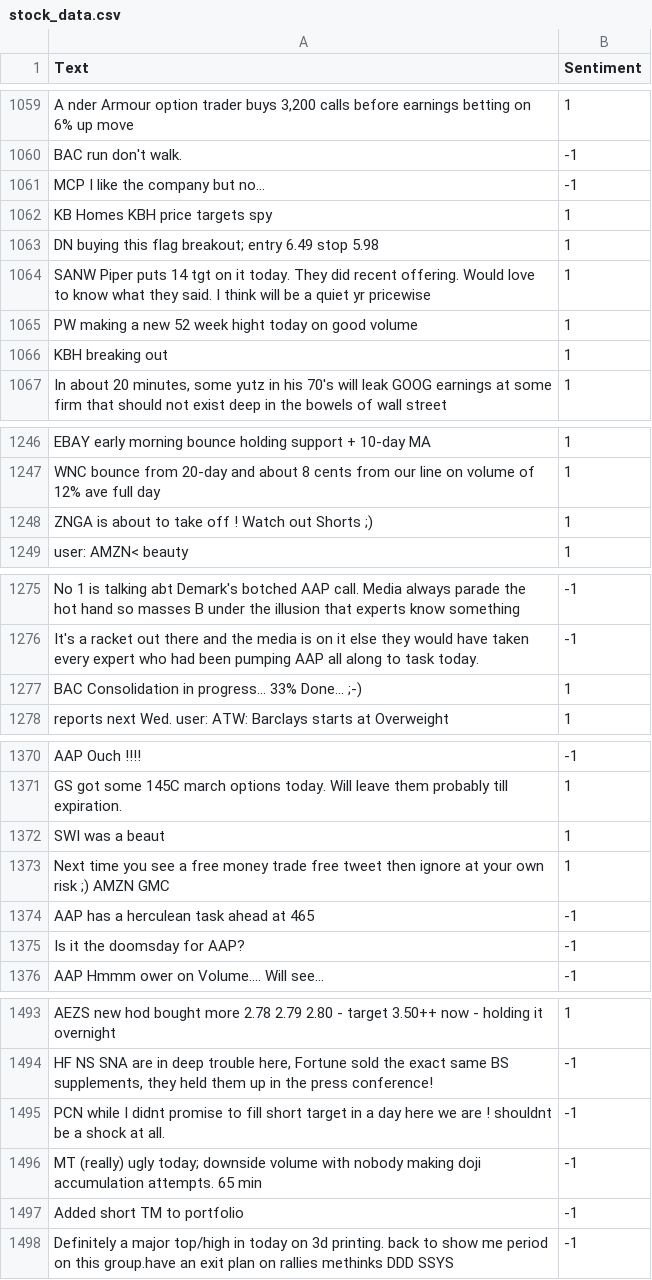
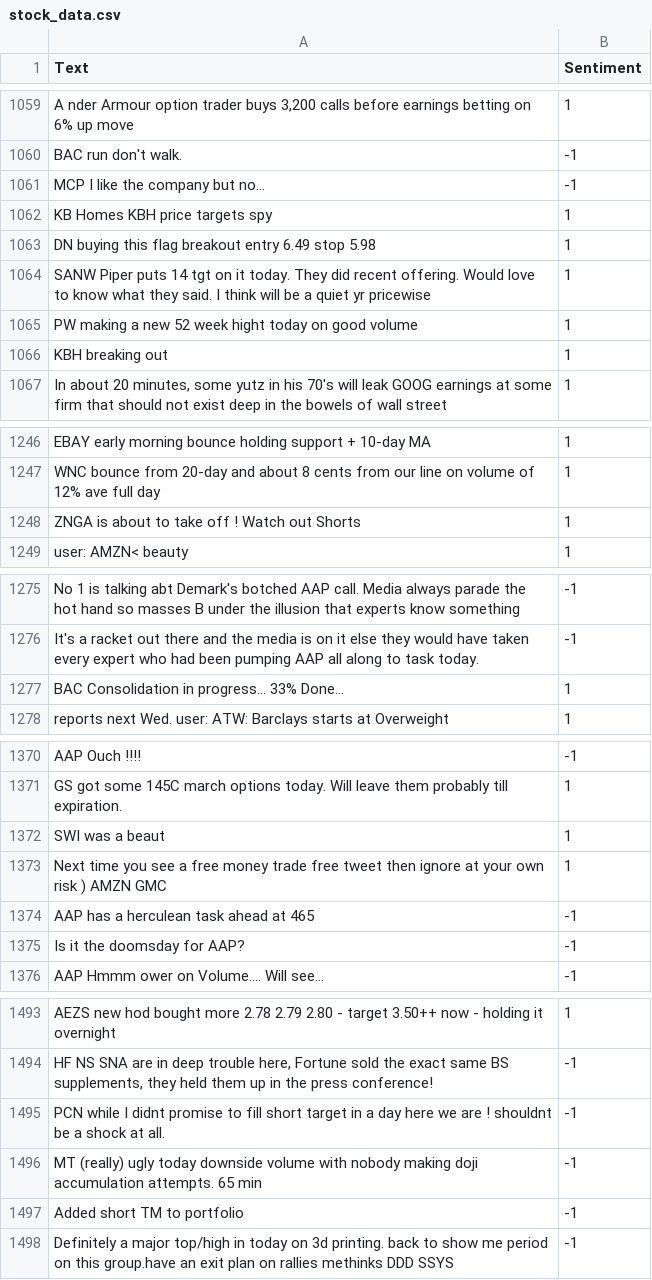
Before and after one commit to ashishjain1547/pubML, a CSV file: e2_sentiment_analysis_on_stock_market_data/stock_data.csv, drawn as a sheet; only a part is shown, gaps mark what is left out; the diff covers the shown part only.

```diff
--- a/e2_sentiment_analysis_on_stock_market_data/stock_data.csv
+++ b/e2_sentiment_analysis_on_stock_market_data/stock_data.csv
@@ -1062,3 +1062,3 @@ MCP I like the company but no...,-1
 KB Homes KBH price targets  spy,1
-DN buying this flag breakout; entry 6.49 stop 5.98  ,1
+DN buying this flag breakout  entry 6.49 stop 5.98  ,1
 SANW Piper puts 14 tgt on it today. They did recent offering. Would love to know what they said. I think will be a quiet yr pricewise,1
@@ -1247,3 +1247,3 @@ EBAY early morning bounce holding support + 10-day MA  ,1
 WNC bounce from 20-day and about 8 cents from our line on volume of 12% ave full day   ,1
-ZNGA is about to take off ! Watch out Shorts ;),1
+ZNGA is about to take off ! Watch out Shorts ,1
 user: AMZN< beauty,1
@@ -1276,3 +1276,3 @@ No 1 is talking abt Demark's botched AAP call. Media always parade the hot hand
 It's a racket out there and the media is on it else they would have taken every expert who had been pumping AAP all along to task today.,-1
-BAC Consolidation in progress... 33% Done... ;-),1
+BAC Consolidation in progress... 33% Done... ,1
 reports next Wed.  user: ATW: Barclays starts at Overweight,1
@@ -1372,3 +1372,3 @@ GS got some 145C march options today. Will leave them probably till expiration.,
 SWI was a beaut,1
-Next time you see a free money trade free tweet then ignore at your own risk ;) AMZN GMC,1
+Next time you see a free money trade free tweet then ignore at your own risk  ) AMZN GMC,1
 AAP has a herculean task ahead at 465,-1
@@ -1495,3 +1495,3 @@ AEZS new hod bought more 2.78 2.79 2.80 - target 3.50++ now - holding it overnig
 PCN while I didnt promise to fill short target in a day here we are !  shouldnt be a shock at all.  ,-1
-MT (really) ugly today; downside volume with nobody making doji accumulation attempts. 65 min  ,-1
+MT (really) ugly today  downside volume with nobody making doji accumulation attempts. 65 min  ,-1
 Added short TM to portfolio,-1
```
Also changed, not shown: 61 edited cells elsewhere in this file, 3 other files.
